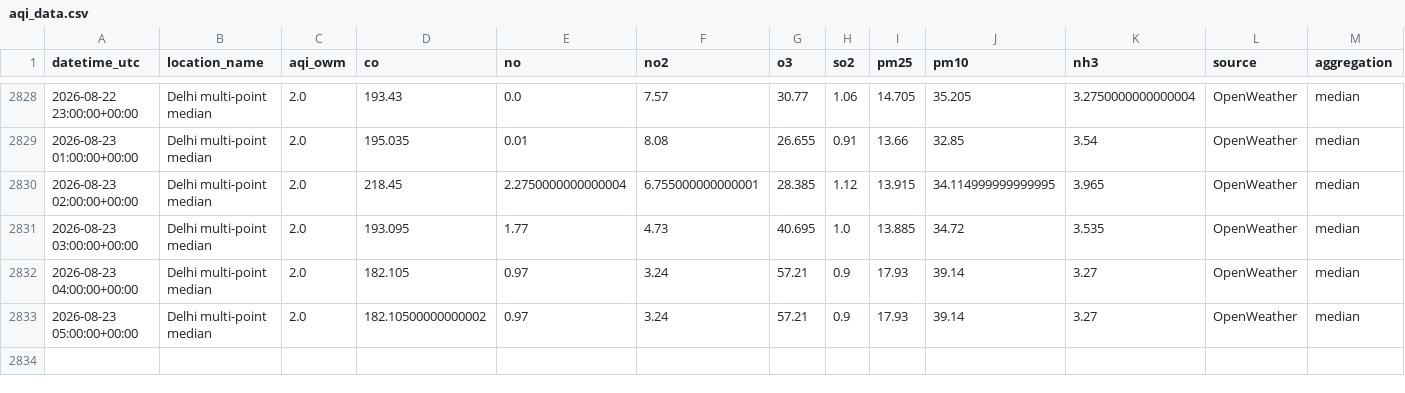
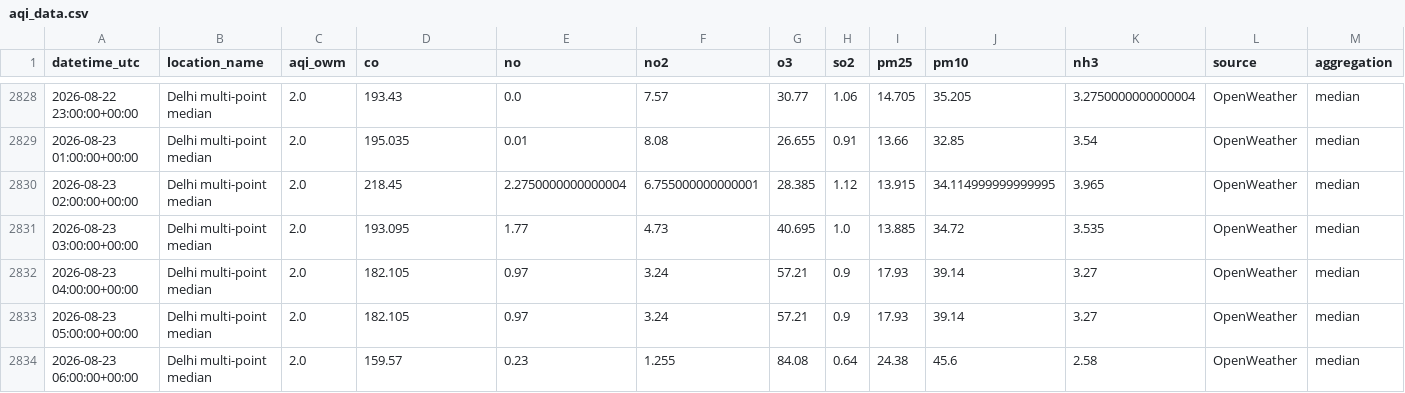
Before and after one commit to harshsharma5468/Delhi_AQI_prediction, a CSV file: aqi_data.csv, drawn as a sheet; only a part is shown, gaps mark what is left out; rows hold the shown columns only; the diff names each change by its address in the sheet, - before the commit and + after, or states it on an @@ line.

```diff
--- a/aqi_data.csv
+++ b/aqi_data.csv
-D2833 (co): 182.10500000000002
+D2833 (co): 182.105
+row 2834: 2026-08-23 06:00:00+00:00 | Delhi multi-point median | 2.0 | 159.57 | 0.23 | 1.255 | 84.08 | 0.64 | 24.38 | 45.6 | 2.58 | OpenWeather | median
```
Also changed, not shown: 2 other files.
